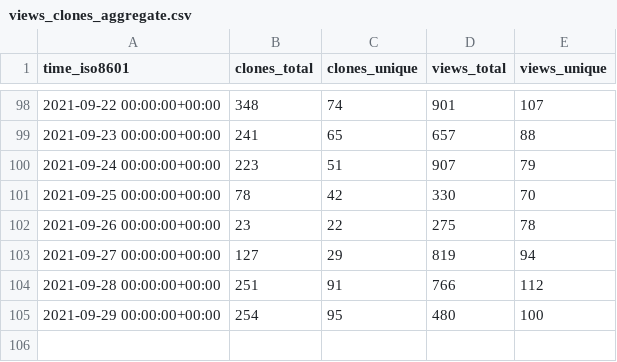
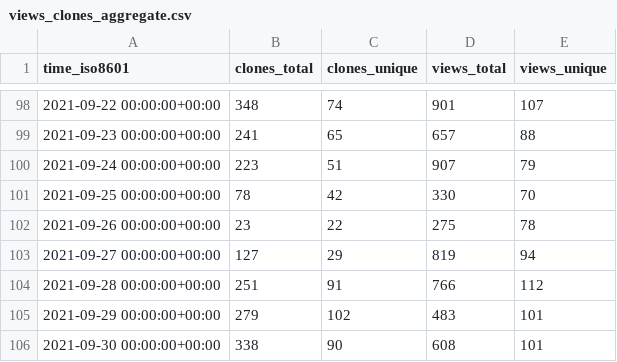
Before and after one commit to DevSCNinja/starport, a CSV file: tendermint/starport/ghrs-data/views_clones_aggregate.csv, drawn as a sheet; only a part is shown, gaps mark what is left out.

```diff
--- a/tendermint/starport/ghrs-data/views_clones_aggregate.csv
+++ b/tendermint/starport/ghrs-data/views_clones_aggregate.csv
@@ -104,2 +104,3 @@ time_iso8601,clones_total,clones_unique,views_total,views_unique
 2021-09-28 00:00:00+00:00,251,91,766,112
-2021-09-29 00:00:00+00:00,254,95,480,100
+2021-09-29 00:00:00+00:00,279,102,483,101
+2021-09-30 00:00:00+00:00,338,90,608,101
```
Also changed, not shown: 1 other file.
